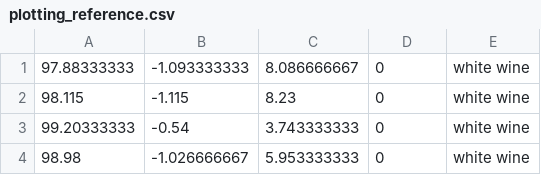
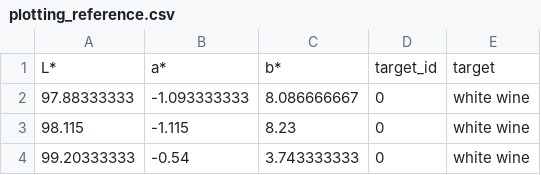
Before and after one commit to Der-Hensel/Blanc_de_Noir_check, a CSV file: plotting_reference.csv, drawn as a sheet; only a part is shown; the shorter side is filled out with more unchanged rows; the diff names each change by its address in the sheet, - before the commit and + after, or states it on an @@ line.

Commit message:
Update plotting_reference.csv

```diff
--- a/plotting_reference.csv
+++ b/plotting_reference.csv
+row 1: L* | a* | b* | target_id | target
```
